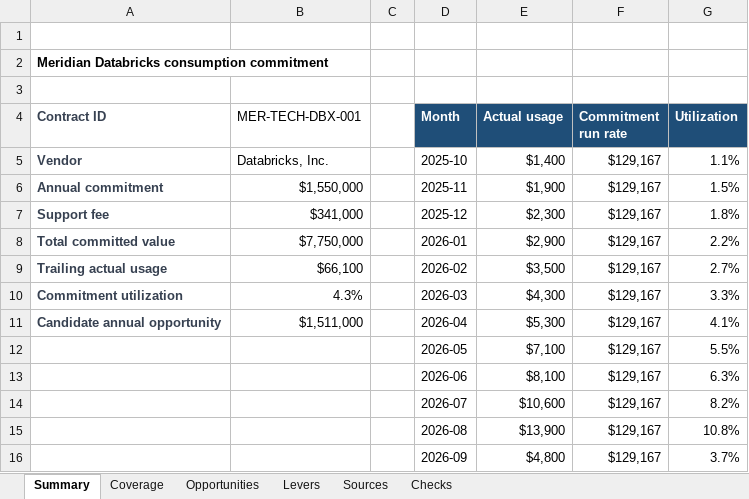
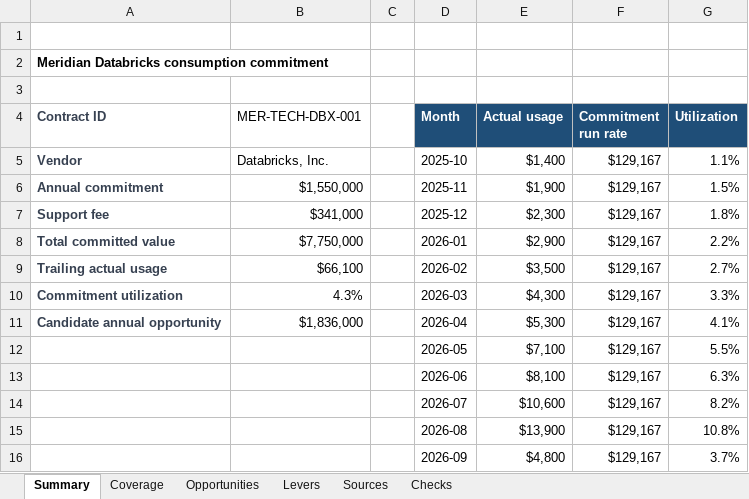
Before and after one commit to abarva-platform/abarva, an Excel workbook: datasets/source/cloud-consumption/meridian-databricks-consumption-commit-v1-20260908/Meridian_Databricks_Consumption_Commit_Intake_Workbook_v1.xlsx, sheet Summary, drawn as a sheet; values as stored, in another font and other column widths than the file's, no borders; charts and pictures not drawn; the diff names each change by its address in the sheet, - before the commit and + after, or states it on an @@ line.

```diff
--- a/datasets/source/cloud-consumption/meridian-databricks-consumption-commit-v1-20260908/Meridian_Databricks_Consumption_Commit_Intake_Workbook_v1.xlsx (sheet Summary)
+++ b/datasets/source/cloud-consumption/meridian-databricks-consumption-commit-v1-20260908/Meridian_Databricks_Consumption_Commit_Intake_Workbook_v1.xlsx (sheet Summary)
-B11 (MER-TECH-DBX-001): $1,511,000
+B11 (MER-TECH-DBX-001): $1,836,000
```
Also changed, not shown: sheet Levers, sheet Opportunities, sheet Checks, charts or pictures, 18 other files.
